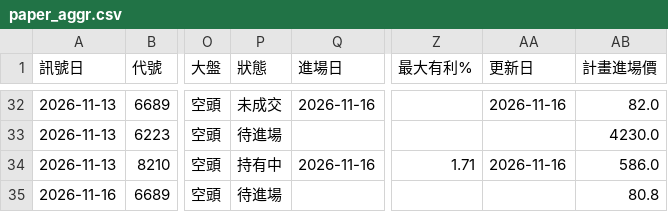
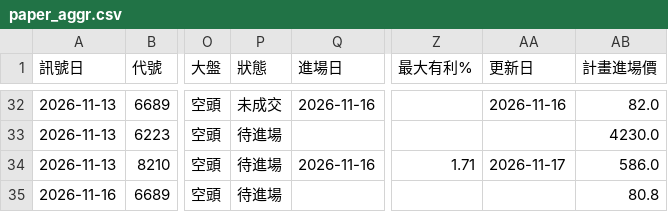
Before and after one commit to hn13920753/stock-scanner, a CSV file: records/paper_aggr.csv, drawn as a sheet; only a part is shown, gaps mark what is left out; the diff covers the shown part only; the diff names each change by its address in the sheet, - before the commit and + after, or states it on an @@ line.

```diff
--- a/records/paper_aggr.csv
+++ b/records/paper_aggr.csv
-P34 (狀態): 持有中
+P34 (狀態): 待進場
-AA34 (更新日): 2026-11-16
+AA34 (更新日): 2026-11-17
```
Also changed, not shown: 38 edited cells elsewhere in this file, records/signals.csv, 2 other files.
